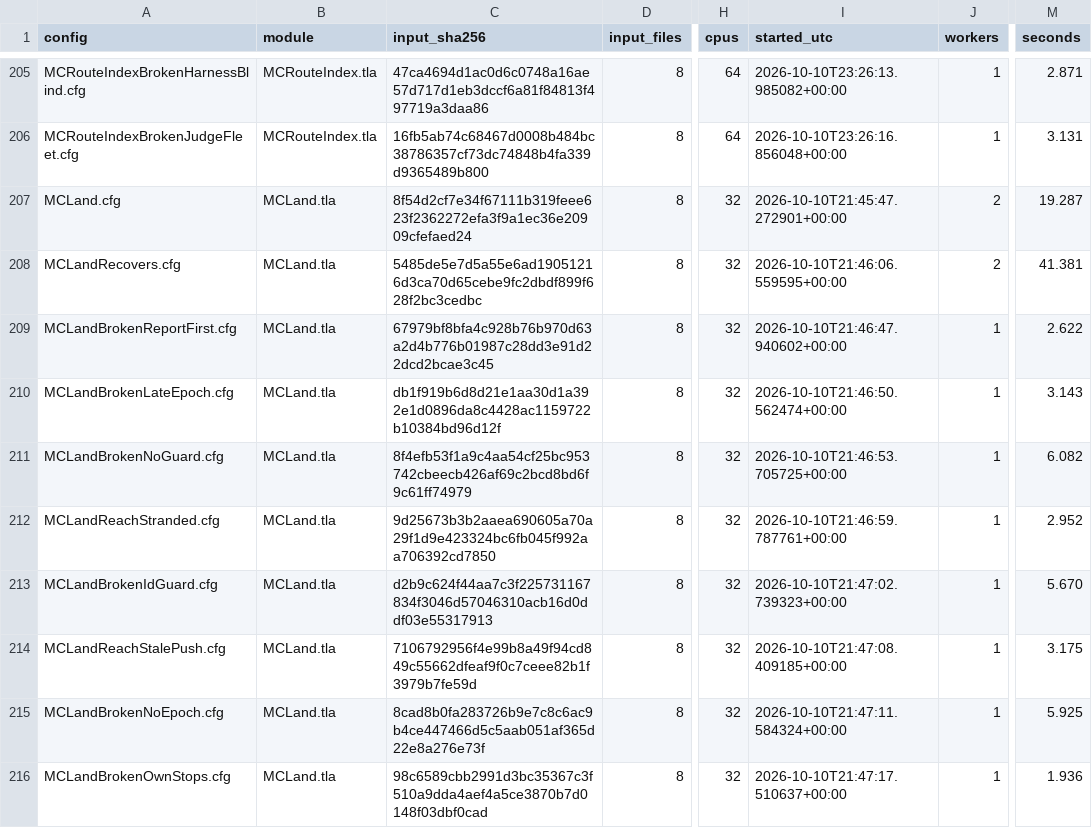
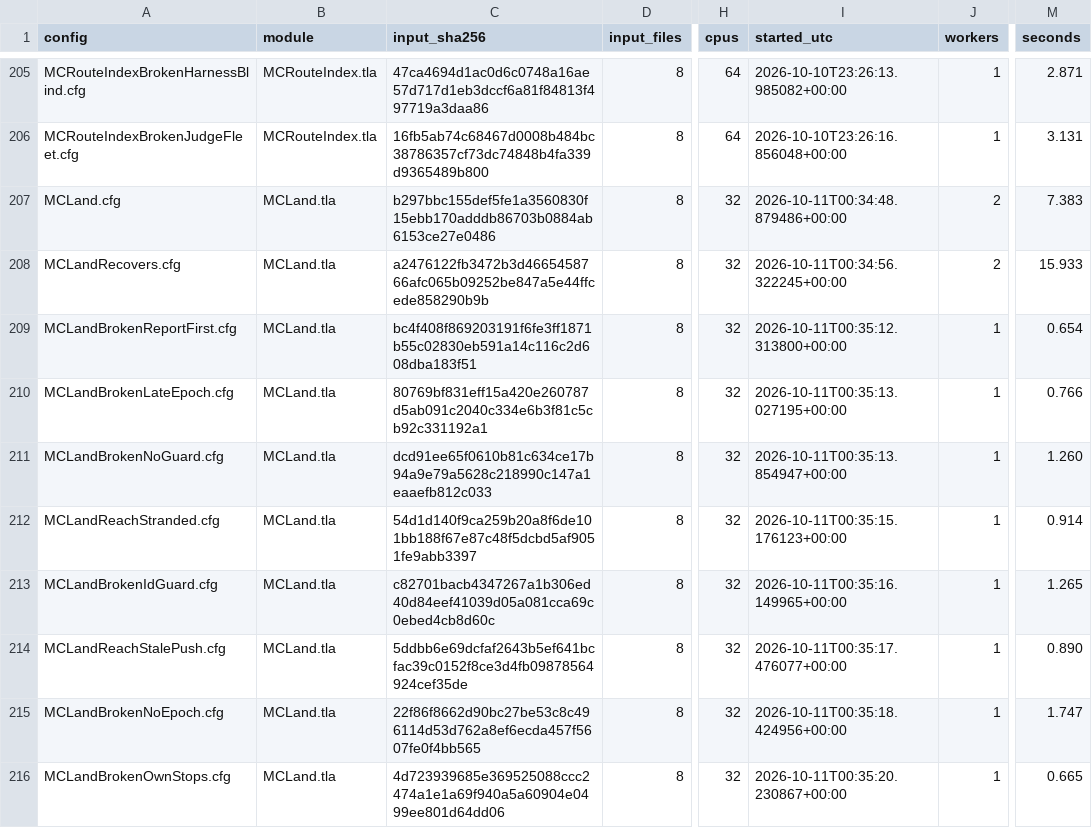
Before and after one commit to mas-bandwidth/nova-sprint, a TSV file: tla/RUNS.tsv, drawn as a sheet; only a part is shown, gaps mark what is left out; the diff covers the shown part only; the diff names each change by its address in the sheet, - before the commit and + after, or states it on an @@ line.

```diff
--- a/tla/RUNS.tsv
+++ b/tla/RUNS.tsv
-C207 (input_sha256): 8f54d2cf7e34f67111b319feee623f2362272efa3f9a1ec36e20909cfefaed24
+C207 (input_sha256): b297bbc155def5fe1a3560830f15ebb170adddb86703b0884ab6153ce27e0486
-I207 (started_utc): 2026-10-10T21:45:47.272901+00:00
+I207 (started_utc): 2026-10-11T00:34:48.879486+00:00
-M207 (seconds): 19.287
+M207 (seconds): 7.383
-C208 (input_sha256): 5485de5e7d5a55e6ad19051216d3ca70d65cebe9fc2dbdf899f628f2bc3cedbc
+C208 (input_sha256): a2476122fb3472b3d4665458766afc065b09252be847a5e44ffcede858290b9b
-I208 (started_utc): 2026-10-10T21:46:06.559595+00:00
+I208 (started_utc): 2026-10-11T00:34:56.322245+00:00
-M208 (seconds): 41.381
+M208 (seconds): 15.933
-C209 (input_sha256): 67979bf8bfa4c928b76b970d63a2d4b776b01987c28dd3e91d22dcd2bcae3c45
+C209 (input_sha256): bc4f408f869203191f6fe3ff1871b55c02830eb591a14c116c2d608dba183f51
-I209 (started_utc): 2026-10-10T21:46:47.940602+00:00
+I209 (started_utc): 2026-10-11T00:35:12.313800+00:00
-M209 (seconds): 2.622
+M209 (seconds): 0.654
-C210 (input_sha256): db1f919b6d8d21e1aa30d1a392e1d0896da8c4428ac1159722b10384bd96d12f
+C210 (input_sha256): 80769bf831eff15a420e260787d5ab091c2040c334e6b3f81c5cb92c331192a1
-I210 (started_utc): 2026-10-10T21:46:50.562474+00:00
+I210 (started_utc): 2026-10-11T00:35:13.027195+00:00
-M210 (seconds): 3.143
+M210 (seconds): 0.766
-C211 (input_sha256): 8f4efb53f1a9c4aa54cf25bc953742cbeecb426af69c2bcd8bd6f9c61ff74979
+C211 (input_sha256): dcd91ee65f0610b81c634ce17b94a9e79a5628c218990c147a1eaaefb812c033
-I211 (started_utc): 2026-10-10T21:46:53.705725+00:00
+I211 (started_utc): 2026-10-11T00:35:13.854947+00:00
-M211 (seconds): 6.082
+M211 (seconds): 1.260
-C212 (input_sha256): 9d25673b3b2aaea690605a70a29f1d9e423324bc6fb045f992aa706392cd7850
+C212 (input_sha256): 54d1d140f9ca259b20a8f6de101bb188f67e87c48f5dcbd5af9051fe9abb3397
-I212 (started_utc): 2026-10-10T21:46:59.787761+00:00
+I212 (started_utc): 2026-10-11T00:35:15.176123+00:00
-M212 (seconds): 2.952
+M212 (seconds): 0.914
-C213 (input_sha256): d2b9c624f44aa7c3f225731167834f3046d57046310acb16d0ddf03e55317913
+C213 (input_sha256): c82701bacb4347267a1b306ed40d84eef41039d05a081cca69c0ebed4cb8d60c
-I213 (started_utc): 2026-10-10T21:47:02.739323+00:00
+I213 (started_utc): 2026-10-11T00:35:16.149965+00:00
-M213 (seconds): 5.670
+M213 (seconds): 1.265
-C214 (input_sha256): 7106792956f4e99b8a49f94cd849c55662dfeaf9f0c7ceee82b1f3979b7fe59d
+C214 (input_sha256): 5ddbb6e69dcfaf2643b5ef641bcfac39c0152f8ce3d4fb09878564924cef35de
-I214 (started_utc): 2026-10-10T21:47:08.409185+00:00
+I214 (started_utc): 2026-10-11T00:35:17.476077+00:00
-M214 (seconds): 3.175
+M214 (seconds): 0.890
-C215 (input_sha256): 8cad8b0fa283726b9e7c8c6ac9b4ce447466d5c5aab051af365d22e8a276e73f
+C215 (input_sha256): 22f86f8662d90bc27be53c8c496114d53d762a8ef6ecda457f5607fe0f4bb565
-I215 (started_utc): 2026-10-10T21:47:11.584324+00:00
+I215 (started_utc): 2026-10-11T00:35:18.424956+00:00
-M215 (seconds): 5.925
+M215 (seconds): 1.747
-C216 (input_sha256): 98c6589cbb2991d3bc35367c3f510a9dda4aef4a5ce3870b7d0148f03dbf0cad
+C216 (input_sha256): 4d723939685e369525088ccc2474a1e1a69f940a5a60904e0499ee801d64dd06
-I216 (started_utc): 2026-10-10T21:47:17.510637+00:00
+I216 (started_utc): 2026-10-11T00:35:20.230867+00:00
-M216 (seconds): 1.936
+M216 (seconds): 0.665
```
Also changed, not shown: 1 added row and 18 edited cells elsewhere in this file, tla/CASES.tsv, 4 other files.
